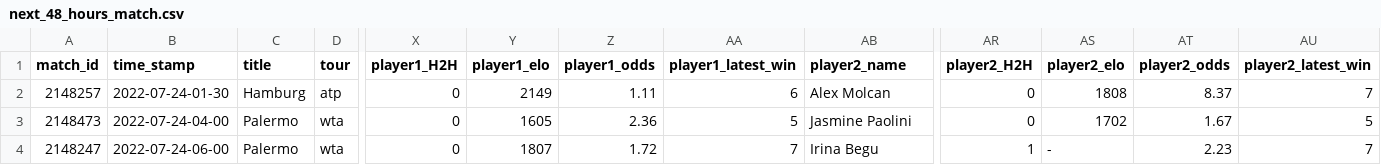
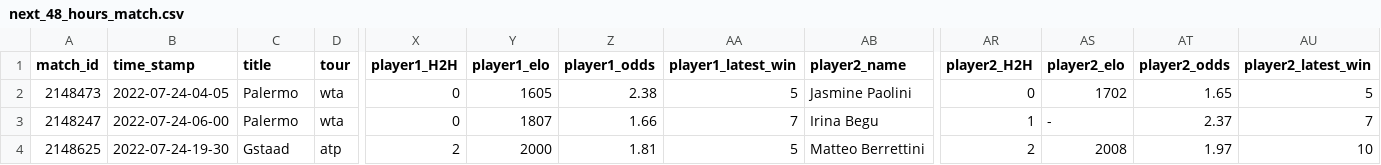
Before and after one commit to ebijun1007/tennis_major_tour_scraper, a CSV file: data/next_48_hours_match.csv, drawn as a sheet; only a part is shown, gaps mark what is left out; removed rows and columns are numbered as before the commit, all else as after; rows hold the shown columns only; the diff names each change by its address in the sheet, - before the commit and + after, or states it on an @@ line.

```diff
--- a/data/next_48_hours_match.csv
+++ b/data/next_48_hours_match.csv
-row 2: 2148257 | 2022-07-24-01-30 | Hamburg | atp | 0 | 2149 | 1.11 | 6 | Alex Molcan | 0 | 1808 | 8.37 | 7
-B2 (time_stamp): 2022-07-24-04-00
+B2 (time_stamp): 2022-07-24-04-05
-Z2 (player1_odds): 2.36
+Z2 (player1_odds): 2.38
-AT2 (player2_odds): 1.67
+AT2 (player2_odds): 1.65
-Z3 (player1_odds): 1.72
+Z3 (player1_odds): 1.66
-AT3 (player2_odds): 2.23
+AT3 (player2_odds): 2.37
+row 4: 2148625 | 2022-07-24-19-30 | Gstaad | atp | 2 | 2000 | 1.81 | 5 | Matteo Berrettini | 2 | 2008 | 1.97 | 10
```
Also changed, not shown: atp.csv, data/2022-07-23.csv, 2 other files.
